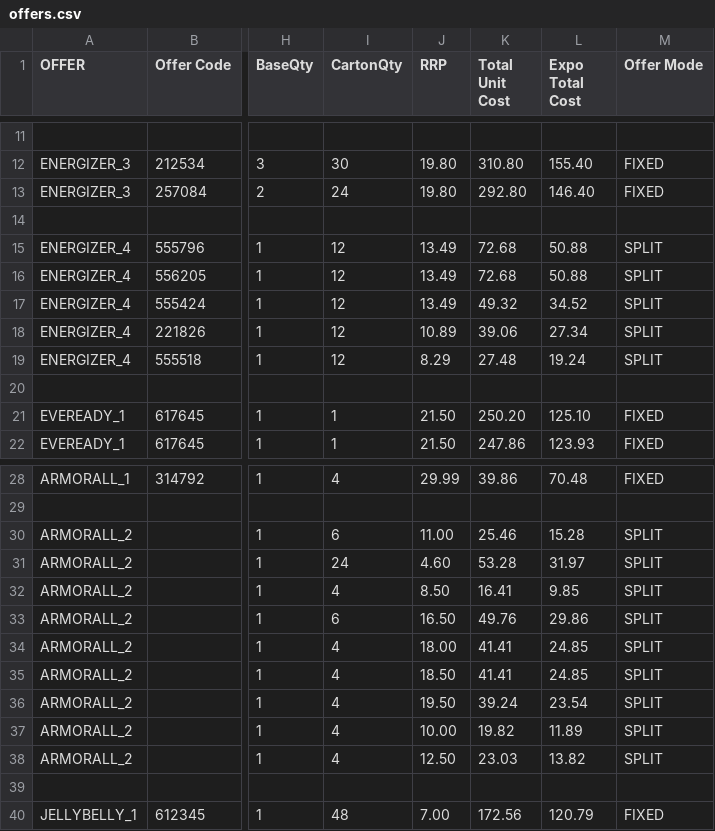
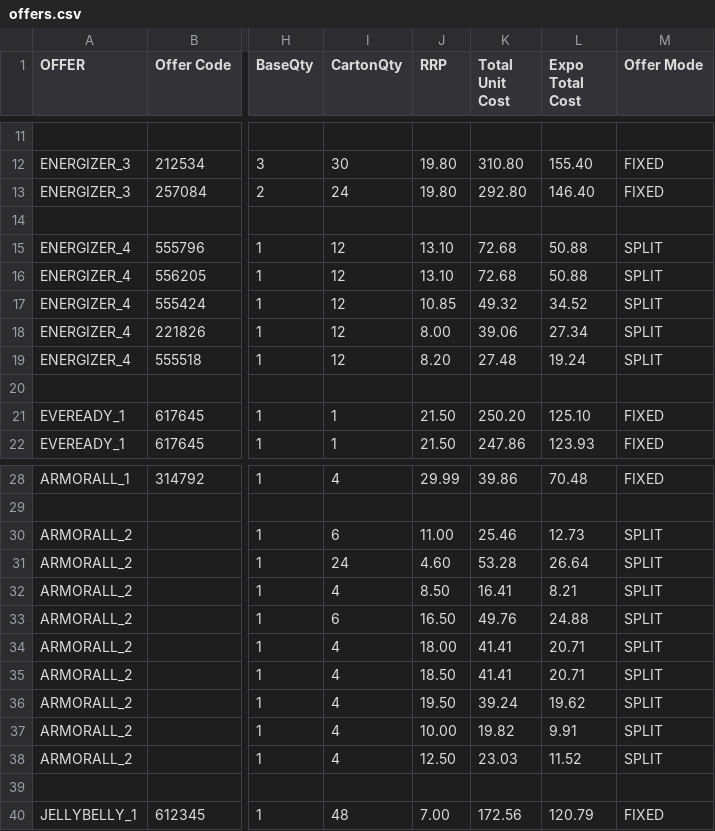
Before and after one commit to Roofwah/metcash26, a CSV file: backend/offers.csv, drawn as a sheet; only a part is shown, gaps mark what is left out; the diff names each change by its address in the sheet, - before the commit and + after, or states it on an @@ line.

```diff
--- a/backend/offers.csv
+++ b/backend/offers.csv
-J15:J16 (RRP): 13.49
+J15:J16 (RRP): 13.10
-J17 (RRP): 13.49
+J17 (RRP): 10.85
-J18 (RRP): 10.89
+J18 (RRP): 8.00
-J19 (RRP): 8.29
+J19 (RRP): 8.20
-L30 (Expo Total Cost): 15.28
+L30 (Expo Total Cost): 12.73
-L31 (Expo Total Cost): 31.97
+L31 (Expo Total Cost): 26.64
-L32 (Expo Total Cost): 9.85
+L32 (Expo Total Cost): 8.21
-L33 (Expo Total Cost): 29.86
+L33 (Expo Total Cost): 24.88
-L34:L35 (Expo Total Cost): 24.85
+L34:L35 (Expo Total Cost): 20.71
-L36 (Expo Total Cost): 23.54
+L36 (Expo Total Cost): 19.62
-L37 (Expo Total Cost): 11.89
+L37 (Expo Total Cost): 9.91
-L38 (Expo Total Cost): 13.82
+L38 (Expo Total Cost): 11.52
```
Also changed, not shown: 2 other files.
